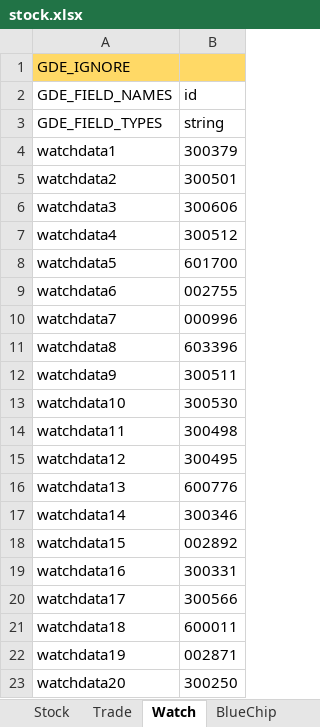
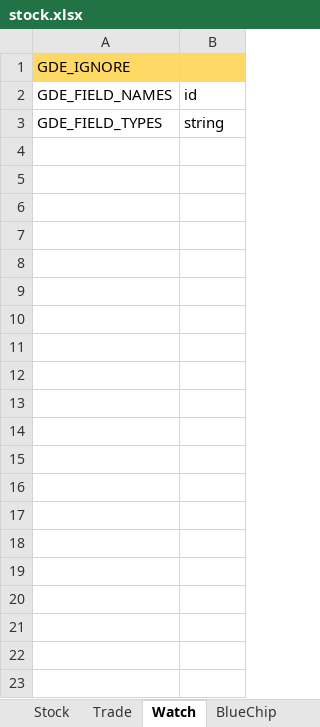
Before and after one commit to zsdarkblue/TradeStation_ContinuousTrade, an Excel workbook: stock.xlsx, sheet Watch, drawn as a sheet; only a part is shown; values as stored, in another font and other column widths than the file's, no borders; the diff covers the shown part only; the diff names each change by its address in the sheet, - before the commit and + after, or states it on an @@ line.

Commit message:
fix data

```diff
--- a/stock.xlsx (sheet Watch)
+++ b/stock.xlsx (sheet Watch)
-row 4: watchdata1 | 300379
-row 5: watchdata2 | 300501
-row 6: watchdata3 | 300606
-row 7: watchdata4 | 300512
-row 8: watchdata5 | 601700
-row 9: watchdata6 | 002755
-row 10: watchdata7 | 000996
-row 11: watchdata8 | 603396
-row 12: watchdata9 | 300511
-row 13: watchdata10 | 300530
-row 14: watchdata11 | 300498
-row 15: watchdata12 | 300495
-row 16: watchdata13 | 600776
-row 17: watchdata14 | 300346
-row 18: watchdata15 | 002892
-row 19: watchdata16 | 300331
-row 20: watchdata17 | 300566
-row 21: watchdata18 | 600011
-row 22: watchdata19 | 002871
-row 23: watchdata20 | 300250
```
Also changed, not shown: 282 removed rows elsewhere in this sheet, sheet Trade, 4 other files.
